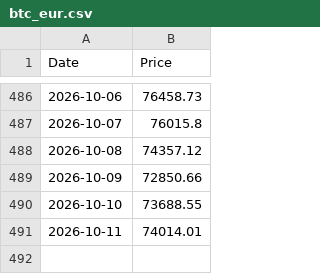
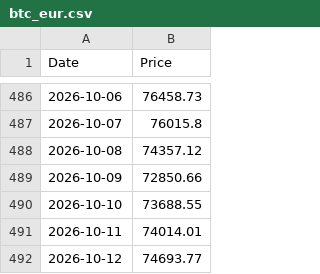
Before and after one commit to andrebarros6/bitcoin-tools, a CSV file: data/btc_eur.csv, drawn as a sheet; only a part is shown, gaps mark what is left out; the diff names each change by its address in the sheet, - before the commit and + after, or states it on an @@ line.

```diff
--- a/data/btc_eur.csv
+++ b/data/btc_eur.csv
+row 492: 2026-10-12 | 74693.77
```
